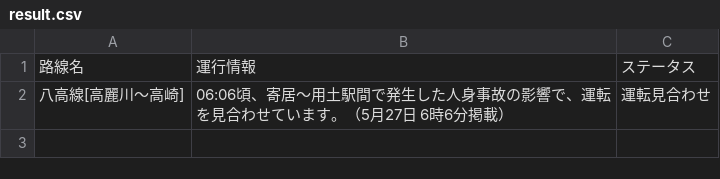
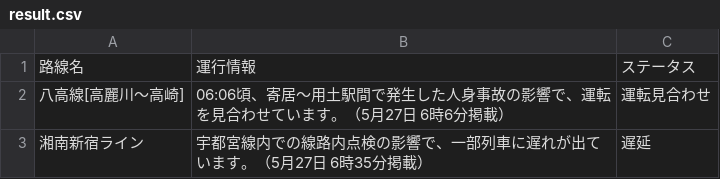
Before and after one commit to TakaoSenrioka/TrainViewHazama, a CSV file: public/result.csv, drawn as a sheet.

Commit message:
Auto update CSV files

```diff
--- a/public/result.csv
+++ b/public/result.csv
@@ -2 +2,2 @@
 八高線[高麗川〜高崎],06:06頃、寄居〜用土駅間で発生した人身事故の影響で、運転を見合わせています。（5月27日 6時6分掲載）,運転見合わせ
+湘南新宿ライン,宇都宮線内での線路内点検の影響で、一部列車に遅れが出ています。（5月27日 6時35分掲載）,遅延
```
